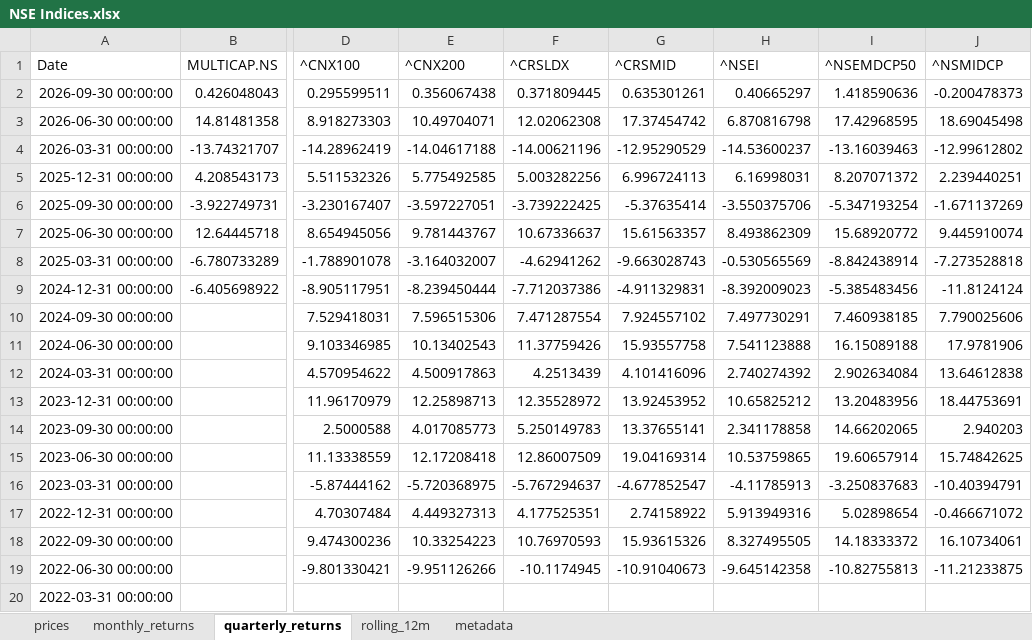
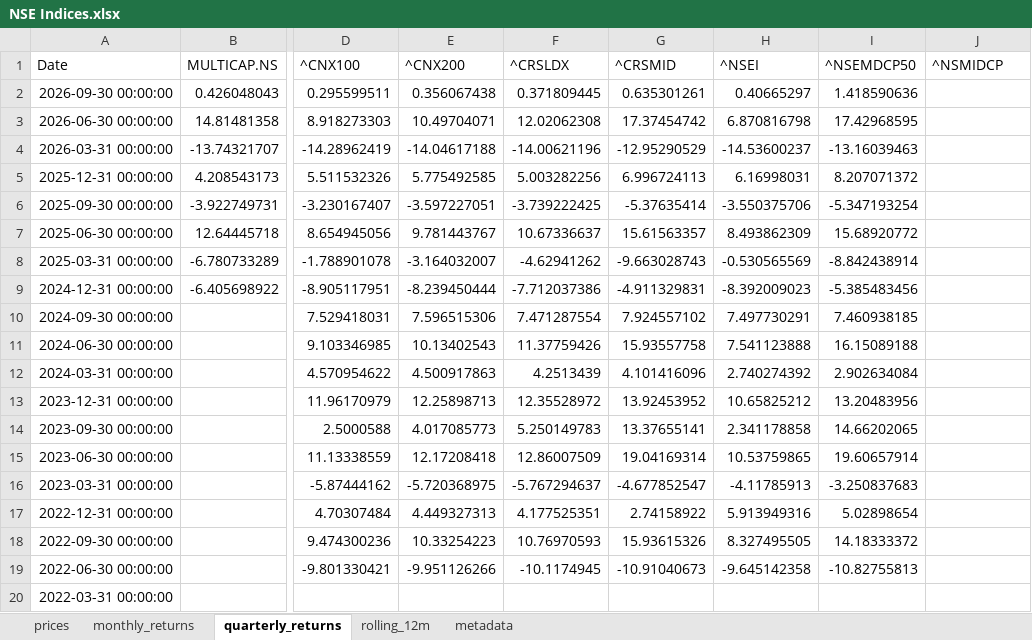
Before and after one commit to rahulshirke7951/stock-sector-dashboard, an Excel workbook: dashboards/NSE Indices.xlsx, sheet quarterly_returns, drawn as a sheet; only a part is shown, gaps mark what is left out; values as stored, in another font and other column widths than the file's, no borders; conditional formats not drawn; the diff names each change by its address in the sheet, - before the commit and + after, or states it on an @@ line.

```diff
--- a/dashboards/NSE Indices.xlsx (sheet quarterly_returns)
+++ b/dashboards/NSE Indices.xlsx (sheet quarterly_returns)
-J2 (^NSMIDCP): -0.200478373
+J2 (^NSMIDCP): (empty)
-J3 (^NSMIDCP): 18.69045498
+J3 (^NSMIDCP): (empty)
-J4 (^NSMIDCP): -12.99612802
+J4 (^NSMIDCP): (empty)
-J5 (^NSMIDCP): 2.239440251
+J5 (^NSMIDCP): (empty)
-J6 (^NSMIDCP): -1.671137269
+J6 (^NSMIDCP): (empty)
-J7 (^NSMIDCP): 9.445910074
+J7 (^NSMIDCP): (empty)
-J8 (^NSMIDCP): -7.273528818
+J8 (^NSMIDCP): (empty)
-J9 (^NSMIDCP): -11.8124124
+J9 (^NSMIDCP): (empty)
-J10 (^NSMIDCP): 7.790025606
+J10 (^NSMIDCP): (empty)
-J11 (^NSMIDCP): 17.9781906
+J11 (^NSMIDCP): (empty)
-J12 (^NSMIDCP): 13.64612838
+J12 (^NSMIDCP): (empty)
-J13 (^NSMIDCP): 18.44753691
+J13 (^NSMIDCP): (empty)
-J14 (^NSMIDCP): 2.940203
+J14 (^NSMIDCP): (empty)
-J15 (^NSMIDCP): 15.74842625
+J15 (^NSMIDCP): (empty)
-J16 (^NSMIDCP): -10.40394791
+J16 (^NSMIDCP): (empty)
-J17 (^NSMIDCP): -0.466671072
+J17 (^NSMIDCP): (empty)
-J18 (^NSMIDCP): 16.10734061
+J18 (^NSMIDCP): (empty)
-J19 (^NSMIDCP): -11.21233875
+J19 (^NSMIDCP): (empty)
```
Also changed, not shown: sheet rolling_12m, sheet prices, sheet monthly_returns, dashboards/Banking.xlsx, dashboards/Energy.xlsx, 8 other files.
